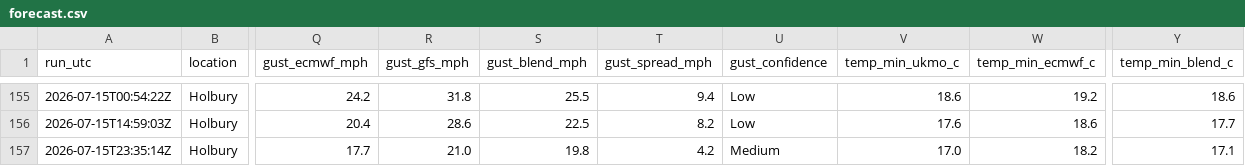
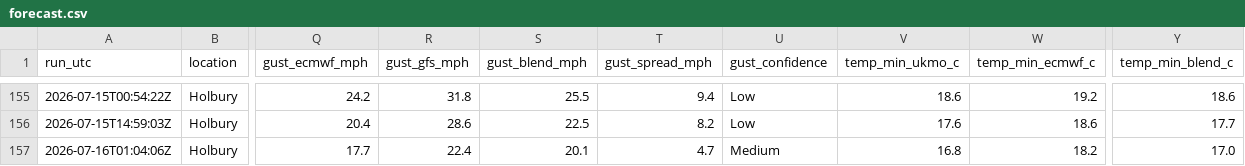
Before and after one commit to alivebe-a11y/weat, a CSV file: data/forecast.csv, drawn as a sheet; only a part is shown, gaps mark what is left out; the diff names each change by its address in the sheet, - before the commit and + after, or states it on an @@ line.

```diff
--- a/data/forecast.csv
+++ b/data/forecast.csv
-A157 (run_utc): 2026-07-15T23:35:14Z
+A157 (run_utc): 2026-07-16T01:04:06Z
-R157 (gust_gfs_mph): 21.0
+R157 (gust_gfs_mph): 22.4
-S157 (gust_blend_mph): 19.8
+S157 (gust_blend_mph): 20.1
-T157 (gust_spread_mph): 4.2
+T157 (gust_spread_mph): 4.7
-V157 (temp_min_ukmo_c): 17.0
+V157 (temp_min_ukmo_c): 16.8
-Y157 (temp_min_blend_c): 17.1
+Y157 (temp_min_blend_c): 17.0
```
